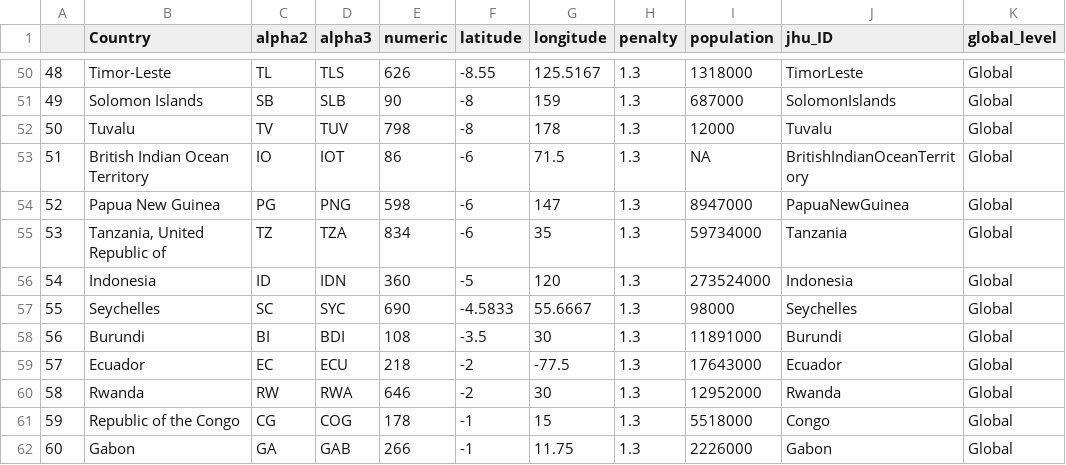
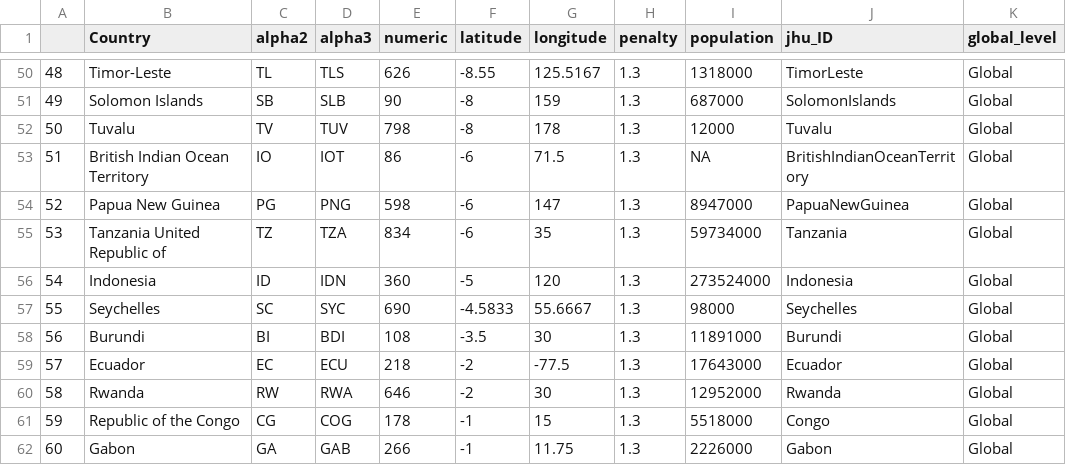
Before and after one commit to atith/BusinessAnalytics, a CSV file: CoronaAnalytics/input_data/countries_codes_and_coordinates.csv, drawn as a sheet; only a part is shown, gaps mark what is left out; the diff names each change by its address in the sheet, - before the commit and + after, or states it on an @@ line.

```diff
--- a/CoronaAnalytics/input_data/countries_codes_and_coordinates.csv
+++ b/CoronaAnalytics/input_data/countries_codes_and_coordinates.csv
-B55 (Country): Tanzania, United Republic of
+B55 (Country): Tanzania United Republic of
```
Also changed, not shown: 13 other files.
